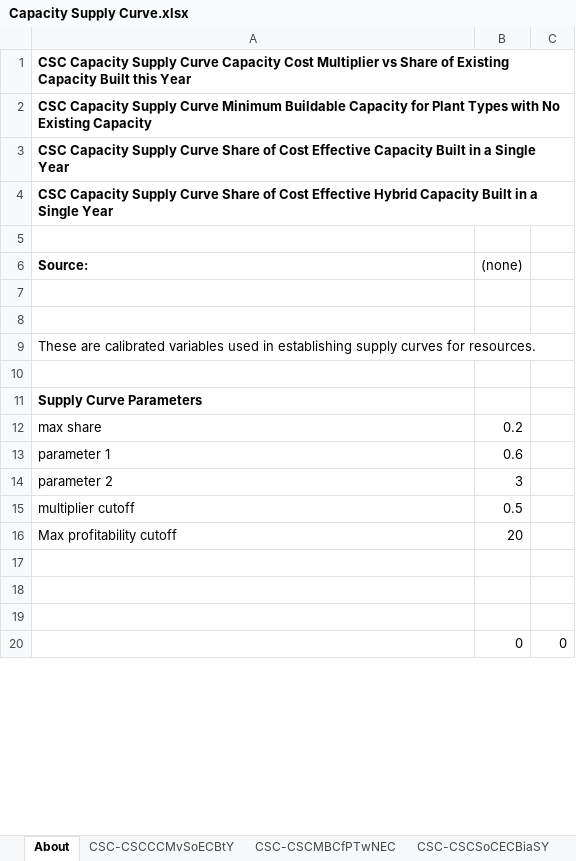
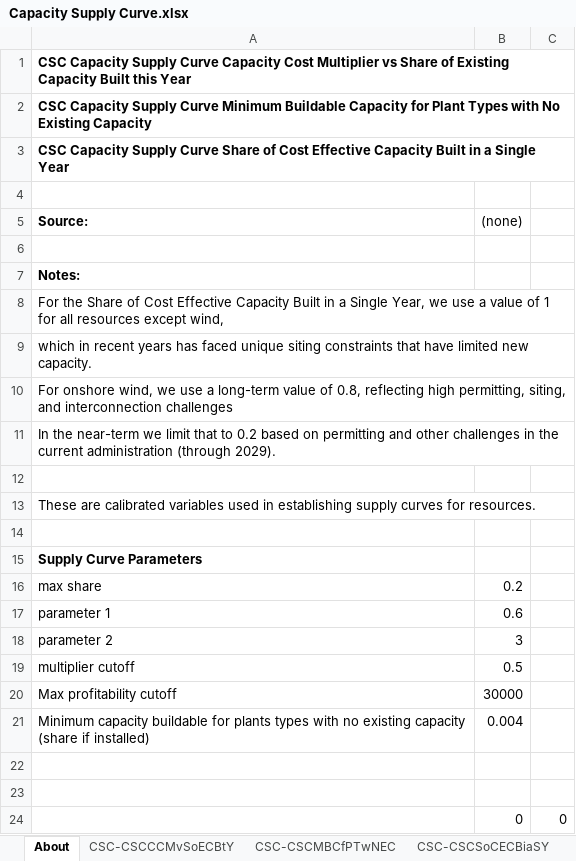
Before and after one commit to EnergyInnovation/eps-southkorea, an Excel workbook: InputData/elec/CSC/Capacity Supply Curve.xlsx, sheet About, drawn as a sheet; only a part is shown; values as stored, in another font and other column widths than the file's, no borders; charts and pictures not drawn; removed rows and columns are numbered as before the commit, all else as after; the diff covers the shown part only; the diff names each change by its address in the sheet, - before the commit and + after, or states it on an @@ line.

Commit message:
Temp US CSC values

```diff
--- a/InputData/elec/CSC/Capacity Supply Curve.xlsx (sheet About)
+++ b/InputData/elec/CSC/Capacity Supply Curve.xlsx (sheet About)
-row 4: CSC Capacity Supply Curve Share of Cost Effective Hybrid Capacity Built in a Single Year
+row 7: Notes:
+row 8: For the Share of Cost Effective Capacity Built in a Single Year, we use a value of 1 for all resources except wind,
+row 9: which in recent years has faced unique siting constraints that have limited new capacity.
+row 10: For onshore wind, we use a long-term value of 0.8, reflecting high permitting, siting, and interconnection challenges
+row 11: In the near-term we limit that to 0.2 based on permitting and other challenges in the current administration (through 2029).
-B20 ((none)): 20
+B20 ((none)): 30000
-row 21: (empty)
+row 21: Minimum capacity buildable for plants types with no existing capacity (share if installed) | 0.004
```
Also changed, not shown: other rows of this sheet, sheet CSC-CSCCCMvSoECBtY, sheet CSC-CSCSoCECBiaSY, sheet CSC-CSCMBCfPTwNEC, formulas that keep their value, charts or pictures, 3 other files.
